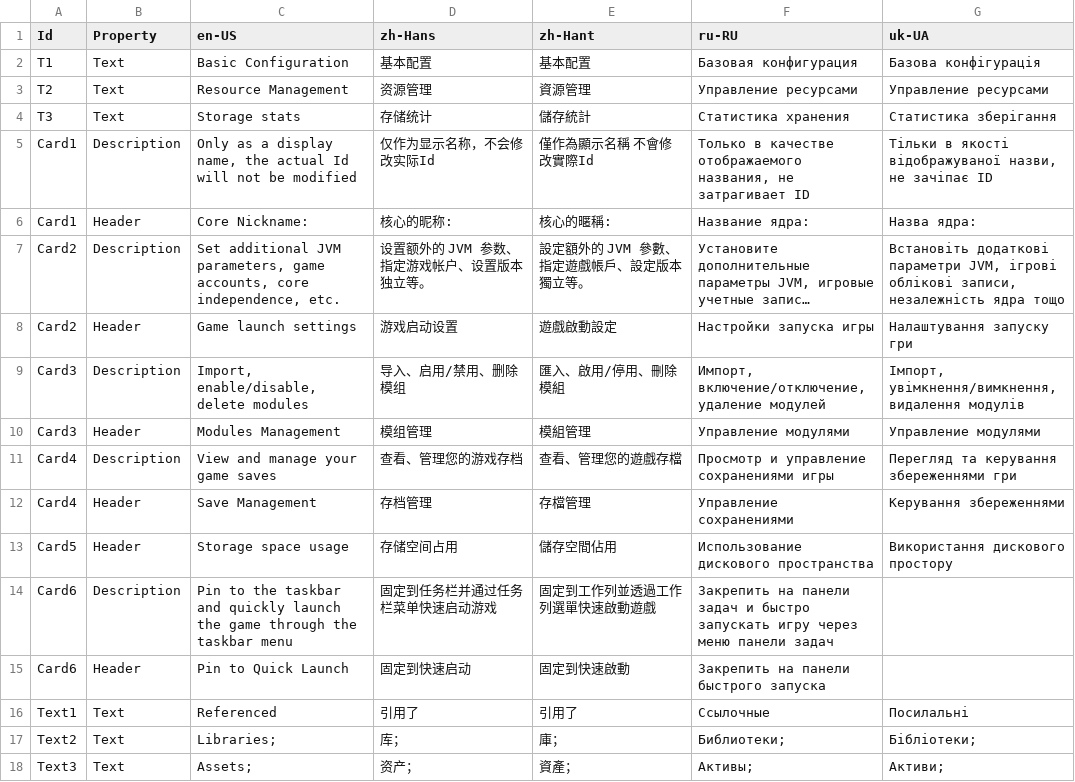
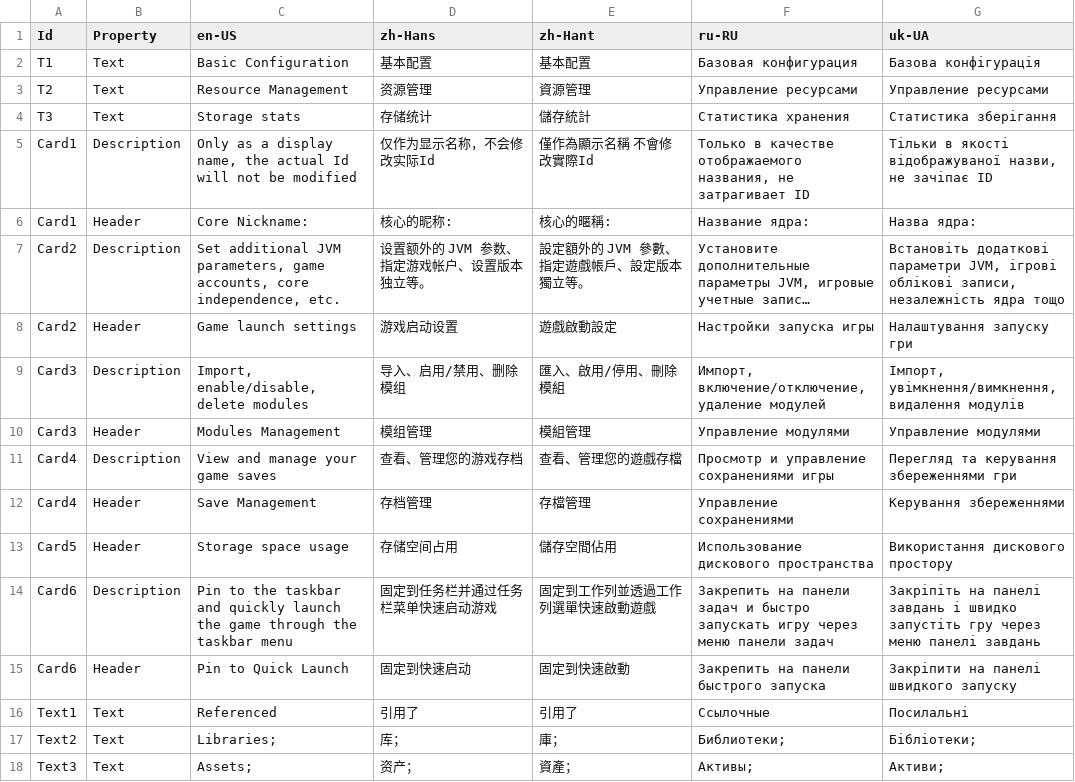
Before and after one commit to Xcube-Studio/FluentLauncher.Localization, a CSV file: Views/Cores/Manage/DefaultPage.csv, drawn as a sheet; long unchanged cells end in ….

```diff
--- a/Views/Cores/Manage/DefaultPage.csv
+++ b/Views/Cores/Manage/DefaultPage.csv
@@ -13,4 +13,4 @@ Card4,Header,Save Management,存档管理,存檔管理,Управление со
 Card5,Header,Storage space usage,存储空间占用,儲存空間佔用,Использование дискового пространства,Використання дискового простору
-Card6,Description,Pin to the taskbar and quickly launch the game through the taskbar menu,固定到任务栏并通过任务栏菜单快速启动游戏,固定到工作列並透過工作列選單快速啟動遊戲,Закрепить на панели задач и быстро запускать игру через меню панели задач,
-Card6,Header,Pin to Quick Launch,固定到快速启动,固定到快速啟動,Закрепить на панели быстрого запуска,
+Card6,Description,Pin to the taskbar and quickly launch the game through the taskbar menu,固定到任务栏并通过任务栏菜单快速启动游戏,固定到工作列並透過工作列選單快速啟動遊戲,Закрепить на панели задач и быстро запускать игру через меню панели задач,Закріпіть на панелі завдань і швидко запустіть гру через меню панелі завдань
+Card6,Header,Pin to Quick Launch,固定到快速启动,固定到快速啟動,Закрепить на панели быстрого запуска,Закріпити на панелі швидкого запуску
 Text1,Text,Referenced,引用了,引用了,Ссылочные,Посилальні
```
Also changed, not shown: Views/Converters.csv, Views/Notifications.csv, 4 other files.
